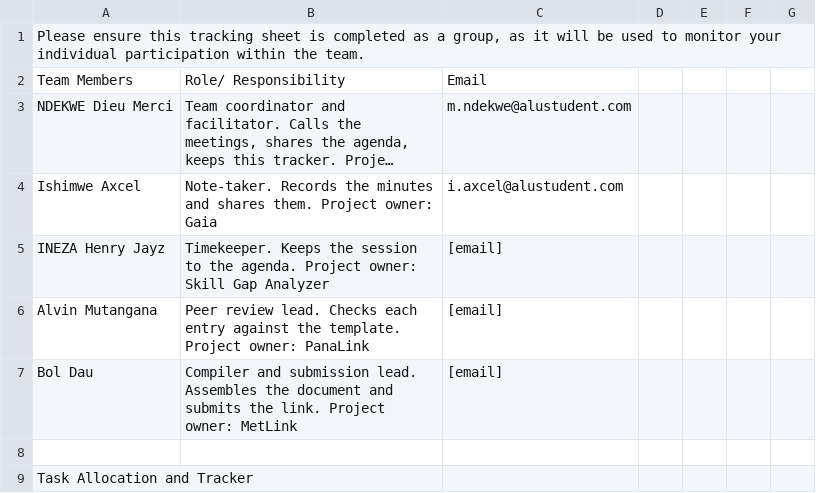
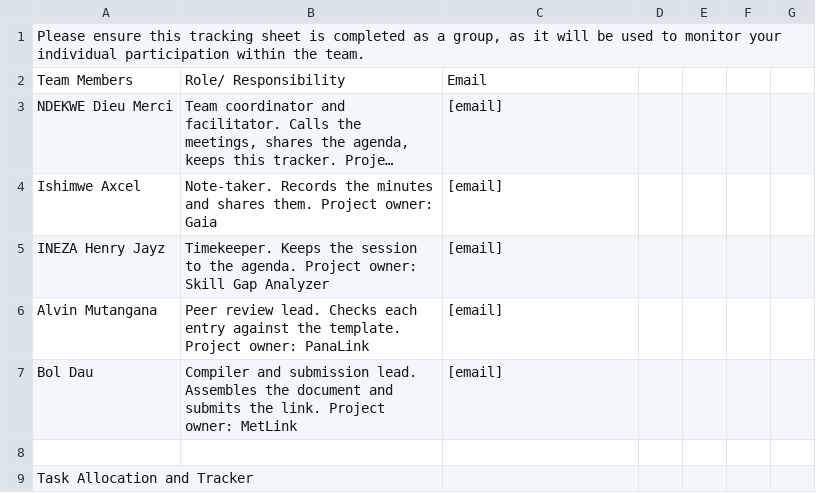
Before and after one commit to mndekwe-dot/Computer_Track, a CSV file: research/pld4-standup2-group-tracker.csv, drawn as a sheet; only a part is shown; long unchanged cells end in …; the diff names each change by its address in the sheet, - before the commit and + after, or states it on an @@ line.

Commit message:
docs: submission links, requirements map and Vercel setup in the README
- Project links table: live app, demo video, SRS and the UML appendix.
- A short problem statement and a table mapping each SRS requirement group (FR 1 to FR 9) to the screen that implements it, plus the actors.
- Prerequisites and the clone step before the two setup routes.
- Step-by-step Vercel deployment, including loading demo data into the hosted database, and what behaves differently there.
- Removes personal email addresses from the PLD tracker files before the repository is made public.

```diff
--- a/research/pld4-standup2-group-tracker.csv
+++ b/research/pld4-standup2-group-tracker.csv
-C3: m.ndekwe@alustudent.com
+C3: [email]
-C4: i.axcel@alustudent.com
+C4: [email]
```
Also changed, not shown: research/pld4-group-tracker.csv, 1 other file.
